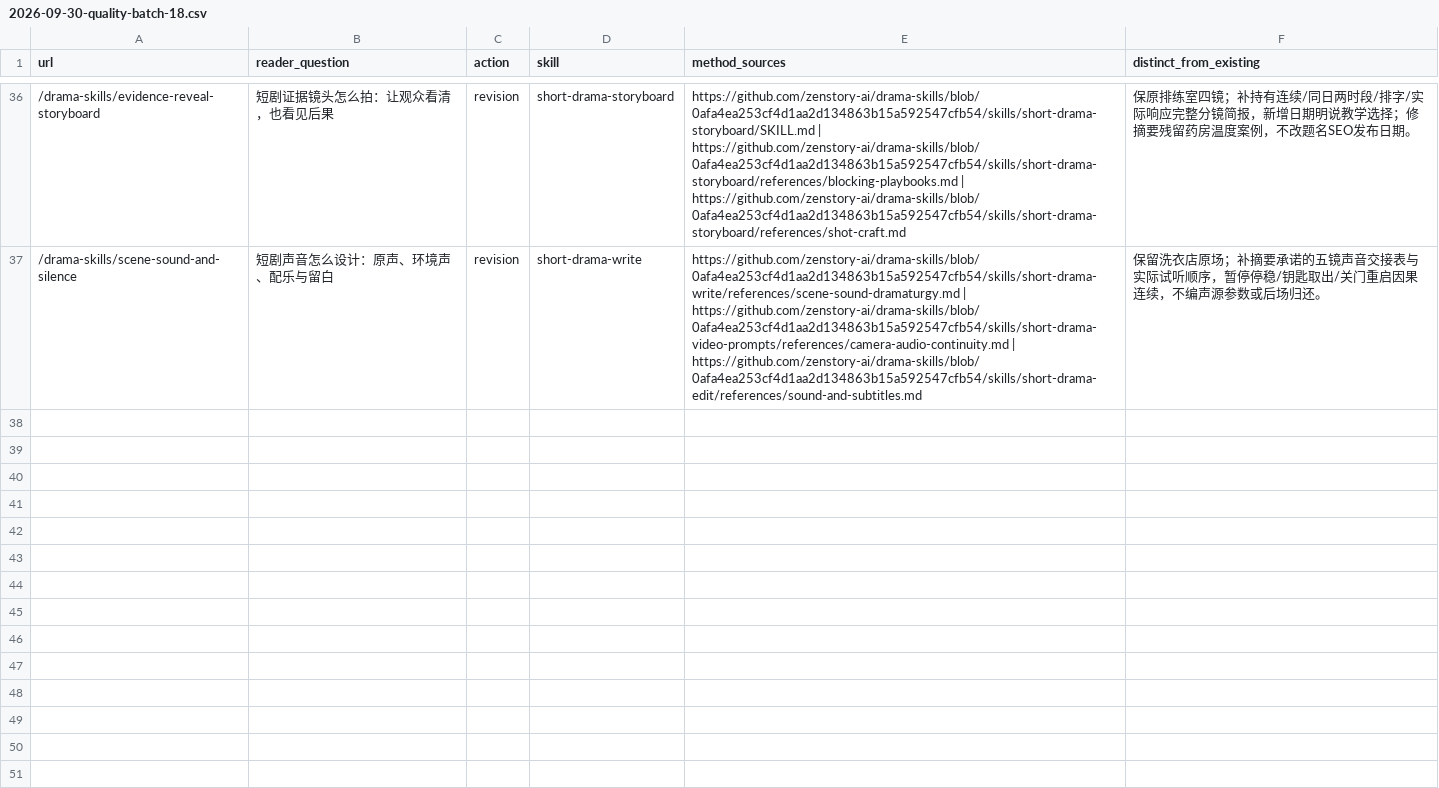
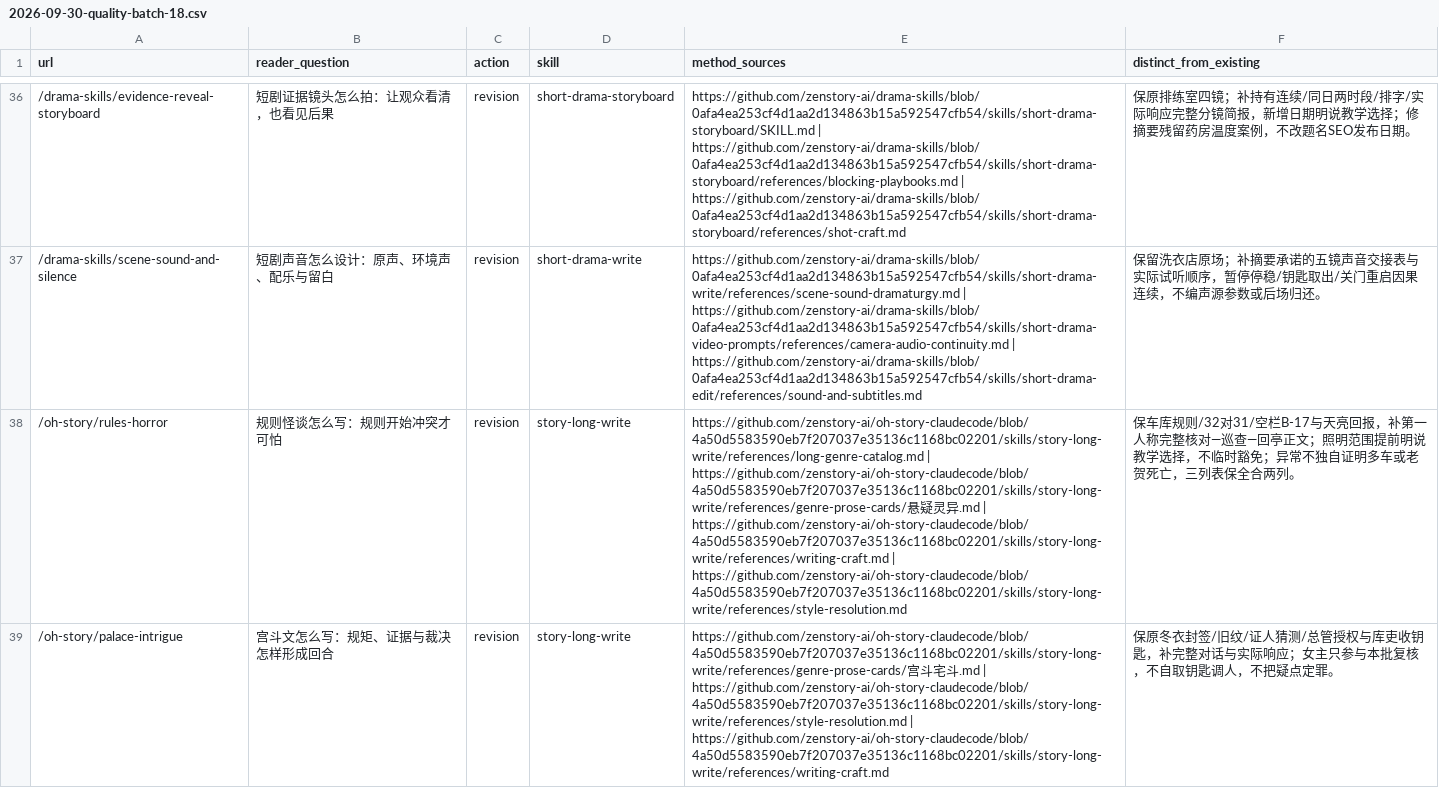
Before and after one commit to LatteFang/zenstory, a CSV file: docs/content/2026-09-30-quality-batch-18.csv, drawn as a sheet; only a part is shown, gaps mark what is left out; the diff covers the shown part only; the diff names each change by its address in the sheet, - before the commit and + after, or states it on an @@ line.

Commit message:
content: deepen rules horror, palace and rebirth examples

```diff
--- a/docs/content/2026-09-30-quality-batch-18.csv
+++ b/docs/content/2026-09-30-quality-batch-18.csv
+row 38: /oh-story/rules-horror | 规则怪谈怎么写：规则开始冲突才可怕 | revision | story-long-write | https://github.com/zenstory-ai/oh-story-claudecode/blob/4a50d5583590eb7f207037e35136c1168bc02201/skills/story-long-write/references/long-genre-catalog.md | https://github.com/zenstory-ai/oh-story-claudecode/blob/4a50d5583590eb7f207037e35136c1168bc02201/skills/story-long-write/references/genre-prose-cards/悬疑灵异.md | https://github.com/zenstory-ai/oh-story-claudecode/blob/4a50d5583590eb7f207037e35136c1168bc02201/skills/story-long-write/references/writing-craft.md | https://github.com/zenstory-ai/oh-story-claudecode/blob/4a50d5583590eb7f207037e35136c1168bc02201/skills/story-long-write/references/style-resolution.md | 保车库规则/32对31/空栏B-17与天亮回报，补第一人称完整核对—巡查—回亭正文；照明范围提前明说教学选择，不临时豁免；异常不独自证明多车或老贺死亡，三列表保全合两列。
+row 39: /oh-story/palace-intrigue | 宫斗文怎么写：规矩、证据与裁决怎样形成回合 | revision | story-long-write | https://github.com/zenstory-ai/oh-story-claudecode/blob/4a50d5583590eb7f207037e35136c1168bc02201/skills/story-long-write/references/genre-prose-cards/宫斗宅斗.md | https://github.com/zenstory-ai/oh-story-claudecode/blob/4a50d5583590eb7f207037e35136c1168bc02201/skills/story-long-write/references/style-resolution.md | https://github.com/zenstory-ai/oh-story-claudecode/blob/4a50d5583590eb7f207037e35136c1168bc02201/skills/story-long-write/references/writing-craft.md | 保原冬衣封签/旧纹/证人猜测/总管授权与库吏收钥匙，补完整对话与实际响应；女主只参与本批复核，不自取钥匙调人，不把疑点定罪。
```
Also changed, not shown: 1 added row elsewhere in this file, 3 other files.
